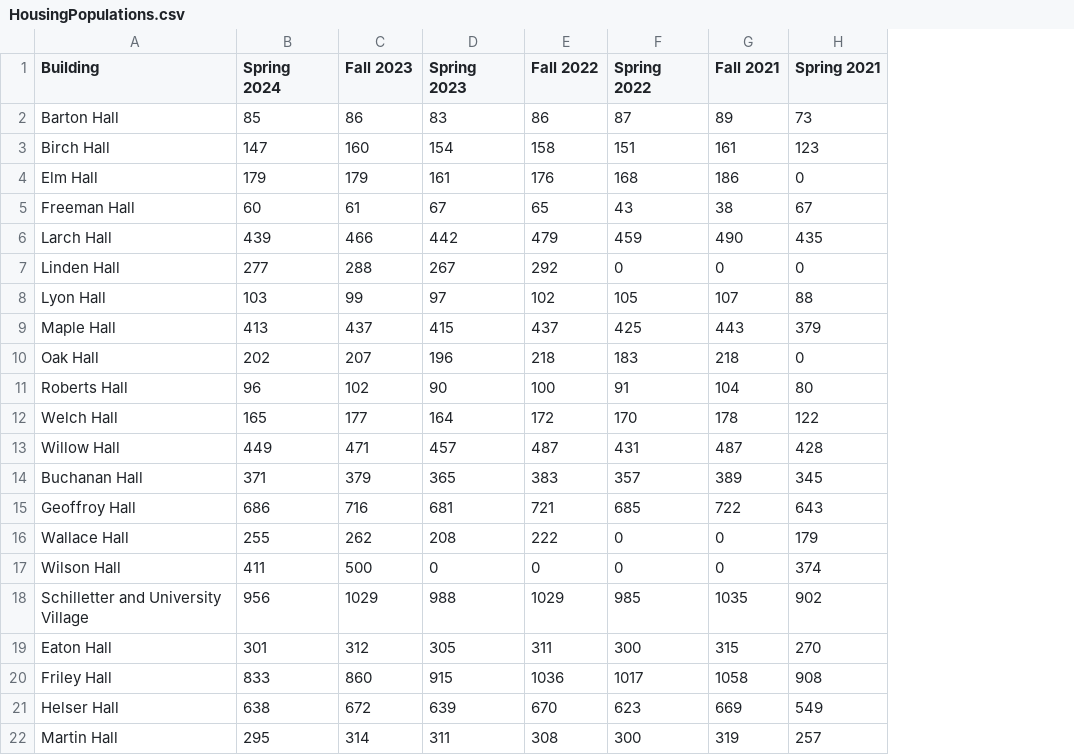
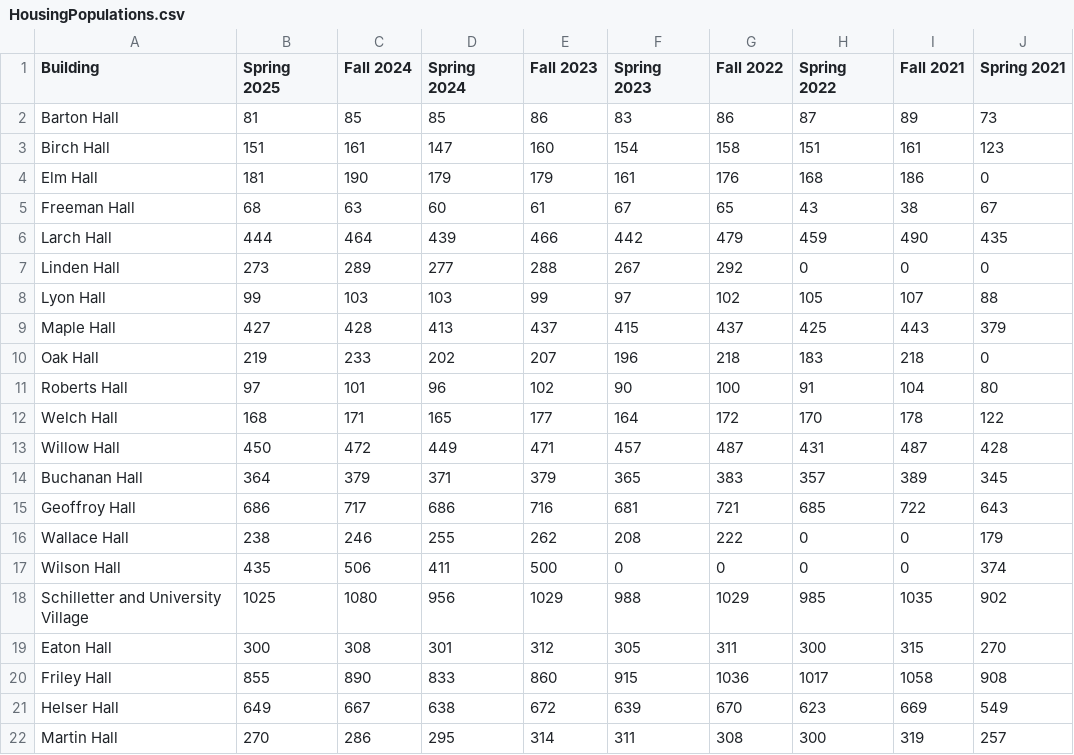
Before and after one commit to aawyatt/DS4010_E, a CSV file: data_folder/clean/HousingPopulations.csv, drawn as a sheet; the diff names each change by its address in the sheet, - before the commit and + after, or states it on an @@ line.

Commit message:
updated population dataset

```diff
--- a/data_folder/clean/HousingPopulations.csv
+++ b/data_folder/clean/HousingPopulations.csv
+column B (Spring 2025), rows 2-22: 81 | 151 | 181 | 68 | 444 | 273 | 99 | 427 | 219 | 97 | 168 | 450 | 364 | 686 | 238 | 435 | 1025 | 300 | 855 | 649 | 270
+column C (Fall 2024), rows 2-22: 85 | 161 | 190 | 63 | 464 | 289 | 103 | 428 | 233 | 101 | 171 | 472 | 379 | 717 | 246 | 506 | 1080 | 308 | 890 | 667 | 286
```
